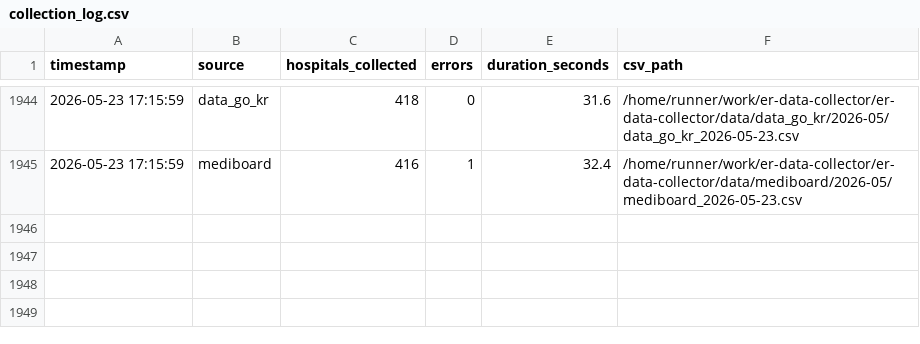
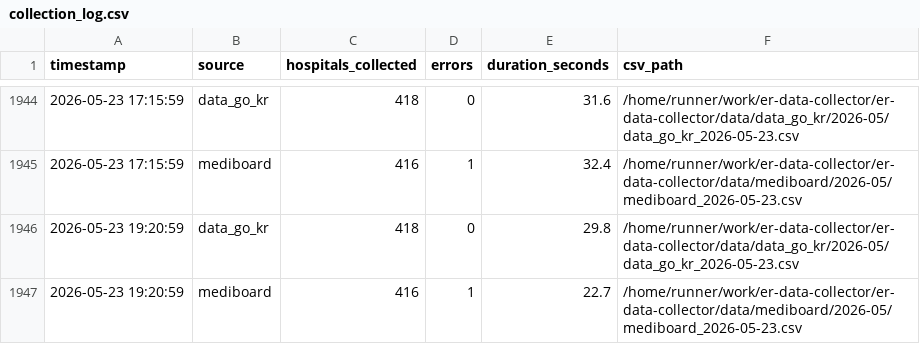
Before and after one commit to JooJEONG/er-data-collector, a CSV file: logs/collection_log.csv, drawn as a sheet; only a part is shown, gaps mark what is left out.

```diff
--- a/logs/collection_log.csv
+++ b/logs/collection_log.csv
@@ -1945 +1945,3 @@ timestamp,source,hospitals_collected,errors,duration_seconds,csv_path
 2026-05-23 17:15:59,mediboard,416,1,32.4,/home/runner/work/er-data-collector/er-data-collector/data/mediboard/2026-05/mediboard_2026-05-23.csv
+2026-05-23 19:20:59,data_go_kr,418,0,29.8,/home/runner/work/er-data-collector/er-data-collector/data/data_go_kr/2026-05/data_go_kr_2026-05-23.csv
+2026-05-23 19:20:59,mediboard,416,1,22.7,/home/runner/work/er-data-collector/er-data-collector/data/mediboard/2026-05/mediboard_2026-05-23.csv
```
Also changed, not shown: 4 other files.
